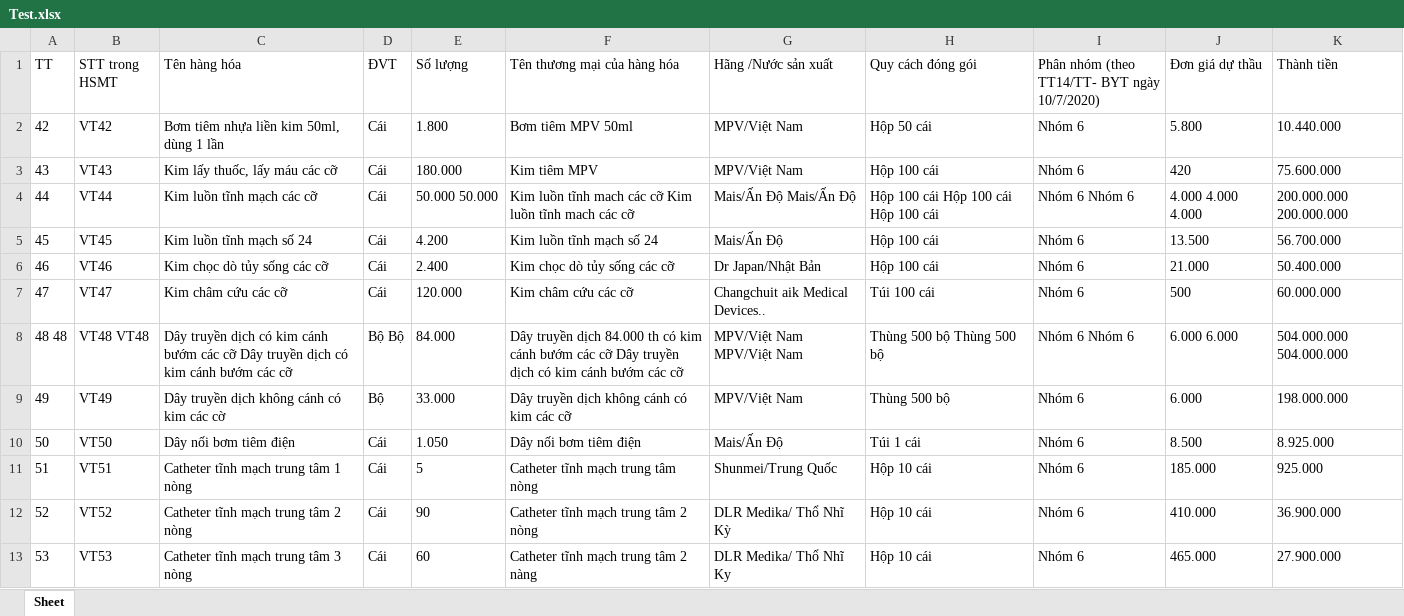
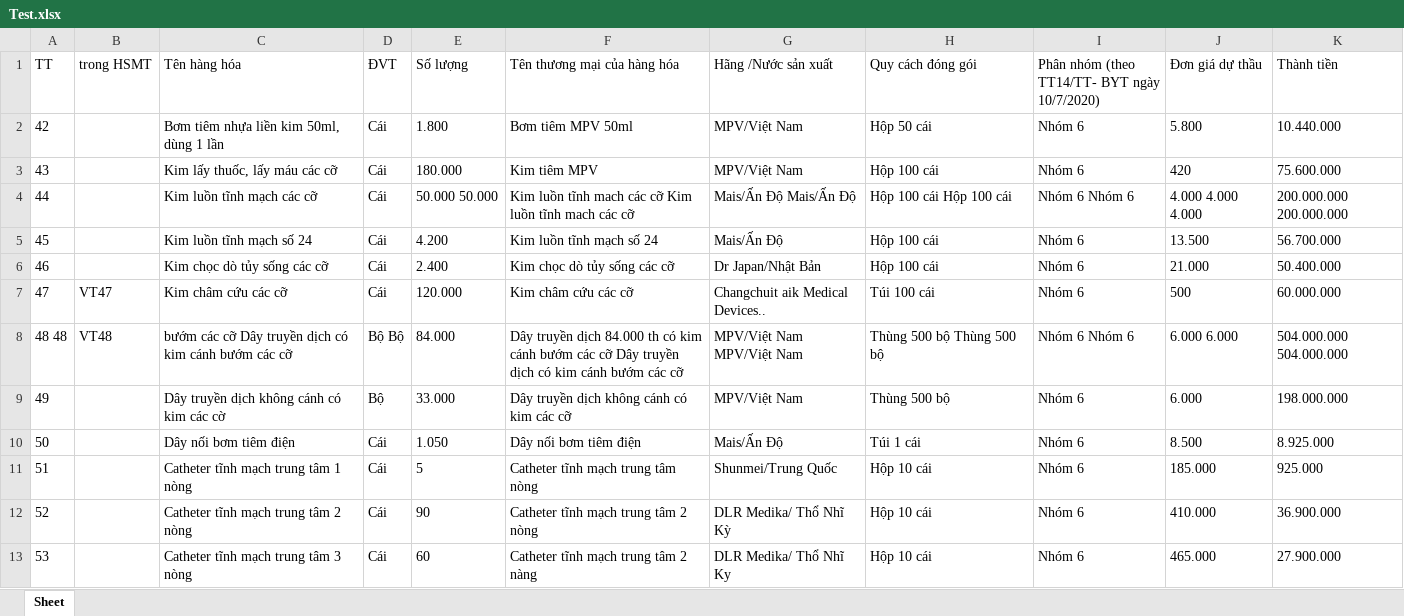
Before and after one commit to phamvant/EXCEL_TABLE_RECOGNIZE, an Excel workbook: Test.xlsx, sheet Sheet, drawn as a sheet; values as stored, in another font and other column widths than the file's, no borders; the diff names each change by its address in the sheet, - before the commit and + after, or states it on an @@ line.

```diff
--- a/Test.xlsx (sheet Sheet)
+++ b/Test.xlsx (sheet Sheet)
-B1: STT trong HSMT
+B1: trong HSMT
-B2 (trong HSMT): VT42
+B2 (trong HSMT): (empty)
-B3 (trong HSMT): VT43
+B3 (trong HSMT): (empty)
-B4 (trong HSMT): VT44
+B4 (trong HSMT): (empty)
-H4 (Quy cách đóng gói): Hộp 100 cái Hộp 100 cái Hộp 100 cái
+H4 (Quy cách đóng gói): Hộp 100 cái Hộp 100 cái
-B5 (trong HSMT): VT45
+B5 (trong HSMT): (empty)
-B6 (trong HSMT): VT46
+B6 (trong HSMT): (empty)
-B8 (trong HSMT): VT48 VT48
+B8 (trong HSMT): VT48
-C8 (Tên hàng hóa): Dây truyền dịch có kim cánh bướm các…
+C8 (Tên hàng hóa): bướm các…
-B9 (trong HSMT): VT49
+B9 (trong HSMT): (empty)
-B10 (trong HSMT): VT50
+B10 (trong HSMT): (empty)
-B11 (trong HSMT): VT51
+B11 (trong HSMT): (empty)
-B12 (trong HSMT): VT52
+B12 (trong HSMT): (empty)
-B13 (trong HSMT): VT53
+B13 (trong HSMT): (empty)
```
Also changed, not shown: 8 other files.
